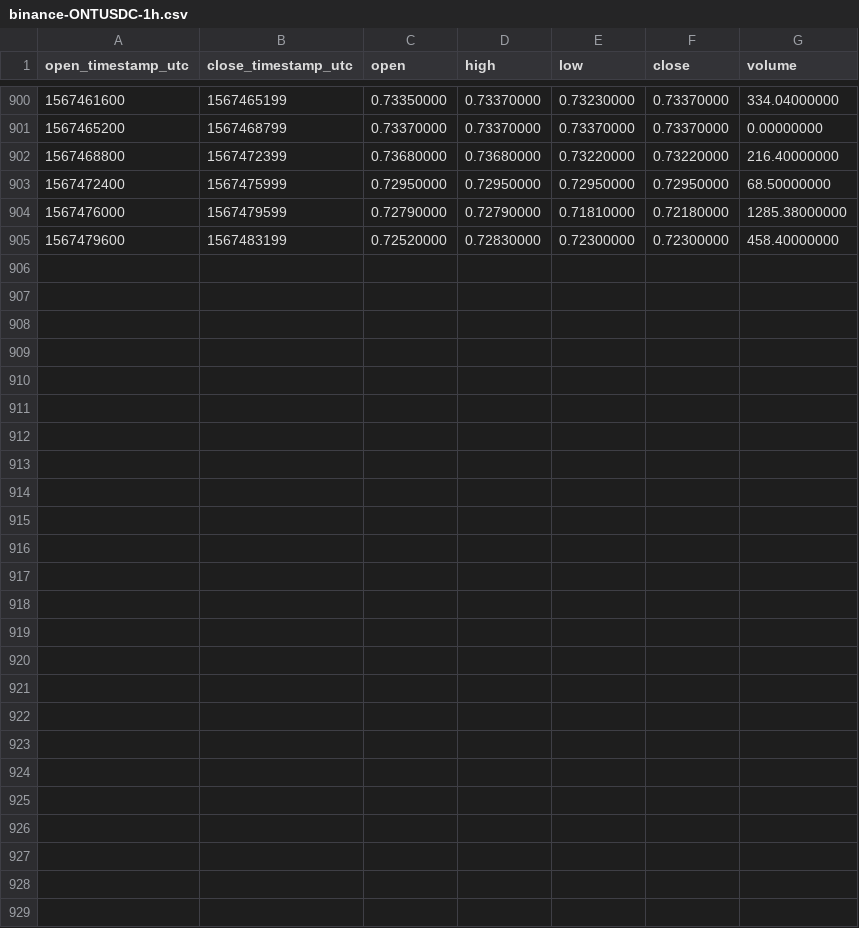
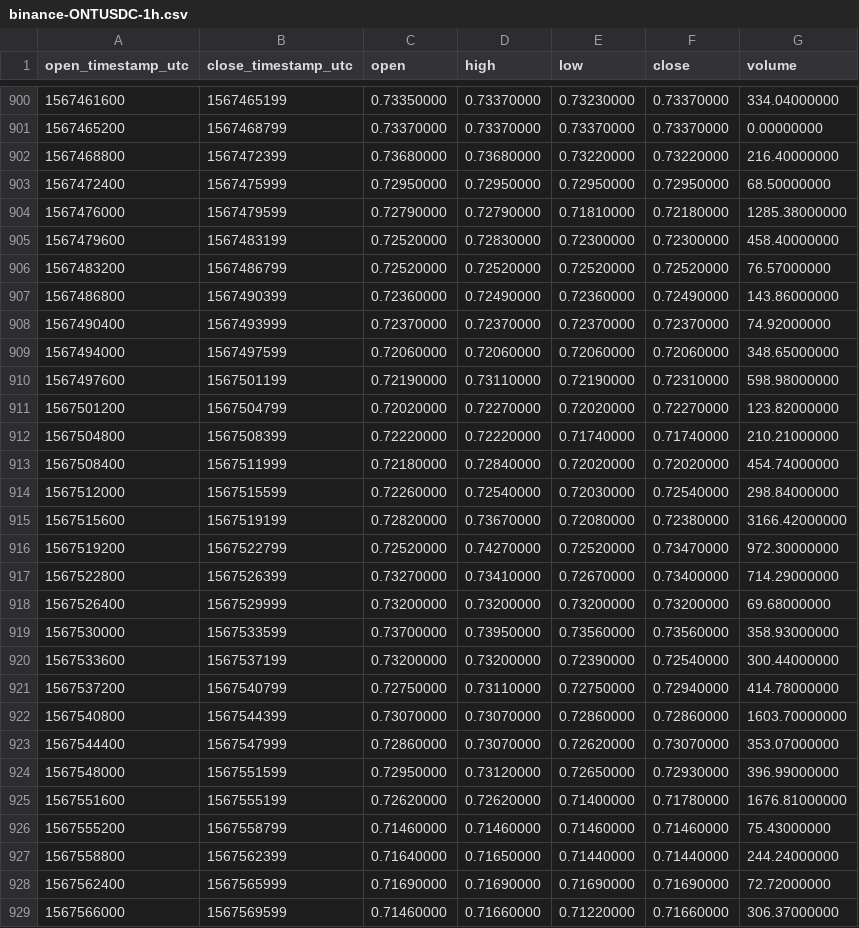
Before and after one commit to cryptobigbro/binance-ONTUSDC, a CSV file: binance-ONTUSDC-1h.csv, drawn as a sheet; only a part is shown, gaps mark what is left out.

Commit message:
Update OHLCV data.

```diff
--- a/binance-ONTUSDC-1h.csv
+++ b/binance-ONTUSDC-1h.csv
@@ -905 +905,25 @@ open_timestamp_utc,close_timestamp_utc,open,high,low,close,volume
 1567479600,1567483199,0.72520000,0.72830000,0.72300000,0.72300000,458.40000000
+1567483200,1567486799,0.72520000,0.72520000,0.72520000,0.72520000,76.57000000
+1567486800,1567490399,0.72360000,0.72490000,0.72360000,0.72490000,143.86000000
+1567490400,1567493999,0.72370000,0.72370000,0.72370000,0.72370000,74.92000000
+1567494000,1567497599,0.72060000,0.72060000,0.72060000,0.72060000,348.65000000
+1567497600,1567501199,0.72190000,0.73110000,0.72190000,0.72310000,598.98000000
+1567501200,1567504799,0.72020000,0.72270000,0.72020000,0.72270000,123.82000000
+1567504800,1567508399,0.72220000,0.72220000,0.71740000,0.71740000,210.21000000
+1567508400,1567511999,0.72180000,0.72840000,0.72020000,0.72020000,454.74000000
+1567512000,1567515599,0.72260000,0.72540000,0.72030000,0.72540000,298.84000000
+1567515600,1567519199,0.72820000,0.73670000,0.72080000,0.72380000,3166.42000000
+1567519200,1567522799,0.72520000,0.74270000,0.72520000,0.73470000,972.30000000
+1567522800,1567526399,0.73270000,0.73410000,0.72670000,0.73400000,714.29000000
+1567526400,1567529999,0.73200000,0.73200000,0.73200000,0.73200000,69.68000000
+1567530000,1567533599,0.73700000,0.73950000,0.73560000,0.73560000,358.93000000
+1567533600,1567537199,0.73200000,0.73200000,0.72390000,0.72540000,300.44000000
+1567537200,1567540799,0.72750000,0.73110000,0.72750000,0.72940000,414.78000000
+1567540800,1567544399,0.73070000,0.73070000,0.72860000,0.72860000,1603.70000000
+1567544400,1567547999,0.72860000,0.73070000,0.72620000,0.73070000,353.07000000
+1567548000,1567551599,0.72950000,0.73120000,0.72650000,0.72930000,396.99000000
+1567551600,1567555199,0.72620000,0.72620000,0.71400000,0.71780000,1676.81000000
+1567555200,1567558799,0.71460000,0.71460000,0.71460000,0.71460000,75.43000000
+1567558800,1567562399,0.71640000,0.71650000,0.71440000,0.71440000,244.24000000
+1567562400,1567565999,0.71690000,0.71690000,0.71690000,0.71690000,72.72000000
+1567566000,1567569599,0.71460000,0.71660000,0.71220000,0.71660000,306.37000000
```
Also changed, not shown: binance-ONTUSDC-1d.csv, 1 other file.
